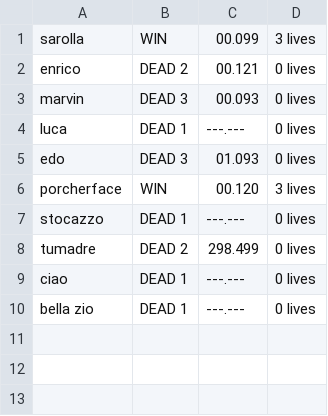
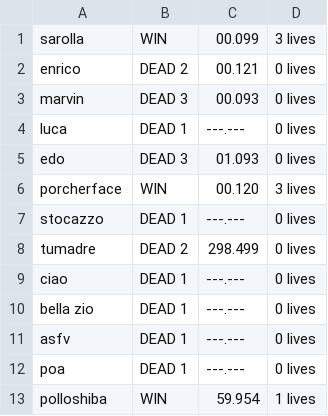
Before and after one commit to porcherface/pollo-shiba, a CSV file: dev/polloshiba/game/graphics/data/leaderboard_alltime.csv, drawn as a sheet; the diff names each change by its address in the sheet, - before the commit and + after, or states it on an @@ line.

```diff
--- a/dev/polloshiba/game/graphics/data/leaderboard_alltime.csv
+++ b/dev/polloshiba/game/graphics/data/leaderboard_alltime.csv
+row 11: asfv | DEAD 1 | ---.--- | 0 lives
+row 12: poa | DEAD 1 | ---.--- | 0 lives
+row 13: polloshiba | WIN | 59.954 | 1 lives
```
Also changed, not shown: 1 other file.
